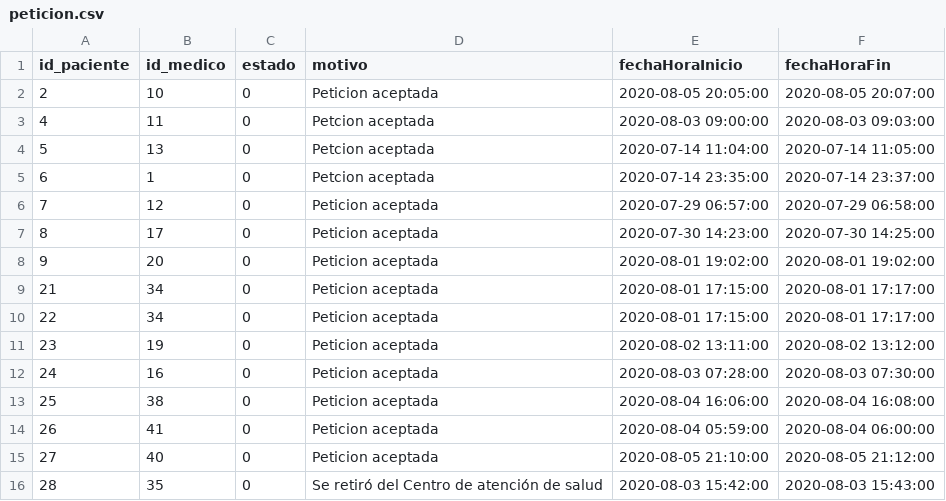
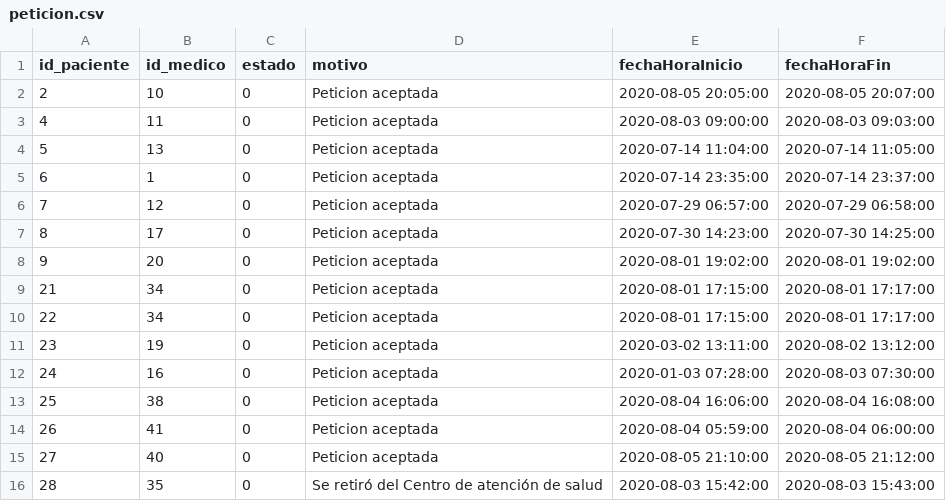
Before and after one commit to kevin-anadon/Proyecto-Heart-Bits-UTU-ESI-2020, a CSV file: MATERIAS/Materia_BasesDatos/RecursosReferente_Entrega 2/Archivos/Csv/peticion.csv, drawn as a sheet.

```diff
--- a/MATERIAS/Materia_BasesDatos/RecursosReferente_Entrega 2/Archivos/Csv/peticion.csv
+++ b/MATERIAS/Materia_BasesDatos/RecursosReferente_Entrega 2/Archivos/Csv/peticion.csv
@@ -2,5 +2,5 @@ id_paciente;id_medico;estado;motivo;fechaHoraInicio;fechaHoraFin
 2;10;0;"Peticion aceptada";"2020-08-05 20:05:00";"2020-08-05 20:07:00"
-4;11;0;"Petcion aceptada";"2020-08-03 09:00:00";"2020-08-03 09:03:00"
-5;13;0;"Petcion aceptada";"2020-07-14 11:04:00";"2020-07-14 11:05:00"
-6;1;0;"Petcion aceptada";"2020-07-14 23:35:00";"2020-07-14 23:37:00"
+4;11;0;"Peticion aceptada";"2020-08-03 09:00:00";"2020-08-03 09:03:00"
+5;13;0;"Peticion aceptada";"2020-07-14 11:04:00";"2020-07-14 11:05:00"
+6;1;0;"Peticion aceptada";"2020-07-14 23:35:00";"2020-07-14 23:37:00"
 7;12;0;"Peticion aceptada";"2020-07-29 06:57:00";"2020-07-29 06:58:00"
@@ -10,4 +10,4 @@ id_paciente;id_medico;estado;motivo;fechaHoraInicio;fechaHoraFin
 22;34;0;"Peticion aceptada";"2020-08-01 17:15:00";"2020-08-01 17:17:00"
-23;19;0;"Peticion aceptada";"2020-08-02 13:11:00";"2020-08-02 13:12:00"
-24;16;0;"Peticion aceptada";"2020-08-03 07:28:00";"2020-08-03 07:30:00"
+23;19;0;"Peticion aceptada";"2020-03-02 13:11:00";"2020-08-02 13:12:00"
+24;16;0;"Peticion aceptada";"2020-01-03 07:28:00";"2020-08-03 07:30:00"
 25;38;0;"Peticion aceptada";"2020-08-04 16:06:00";"2020-08-04 16:08:00"
```
Also changed, not shown: 1 other file.
